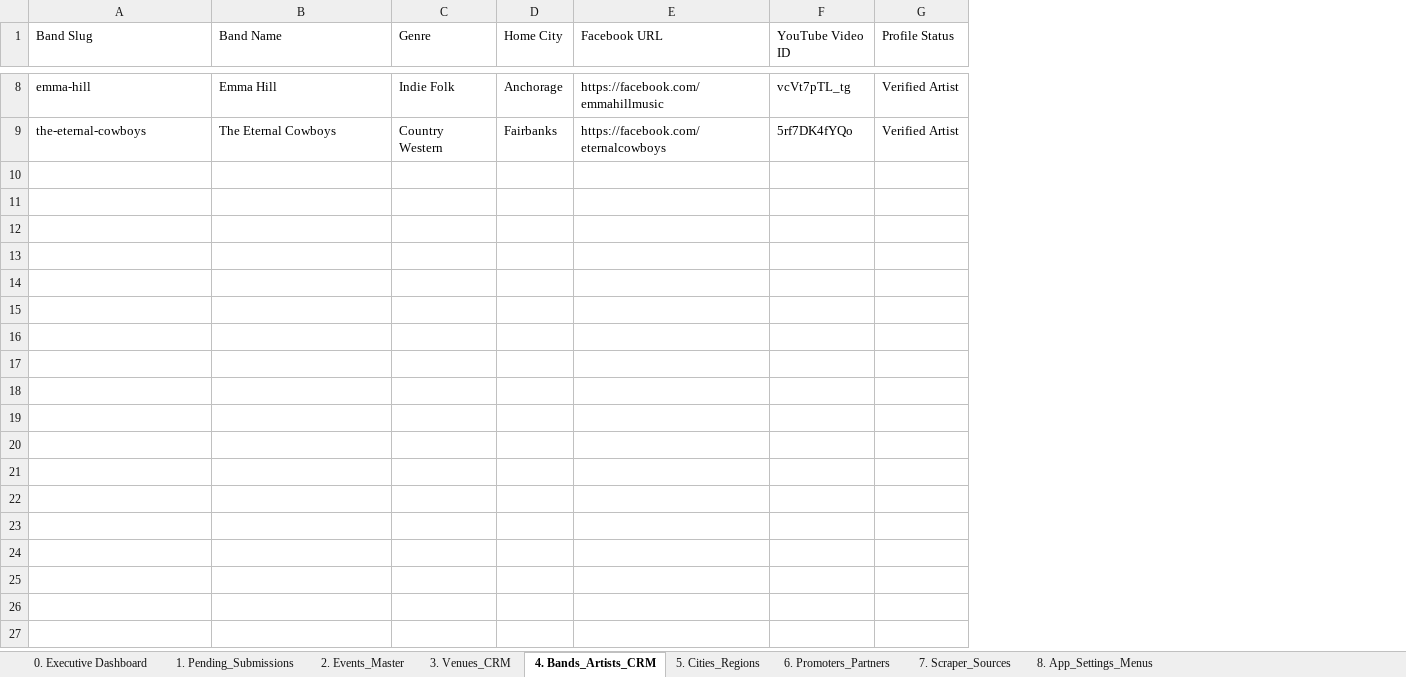
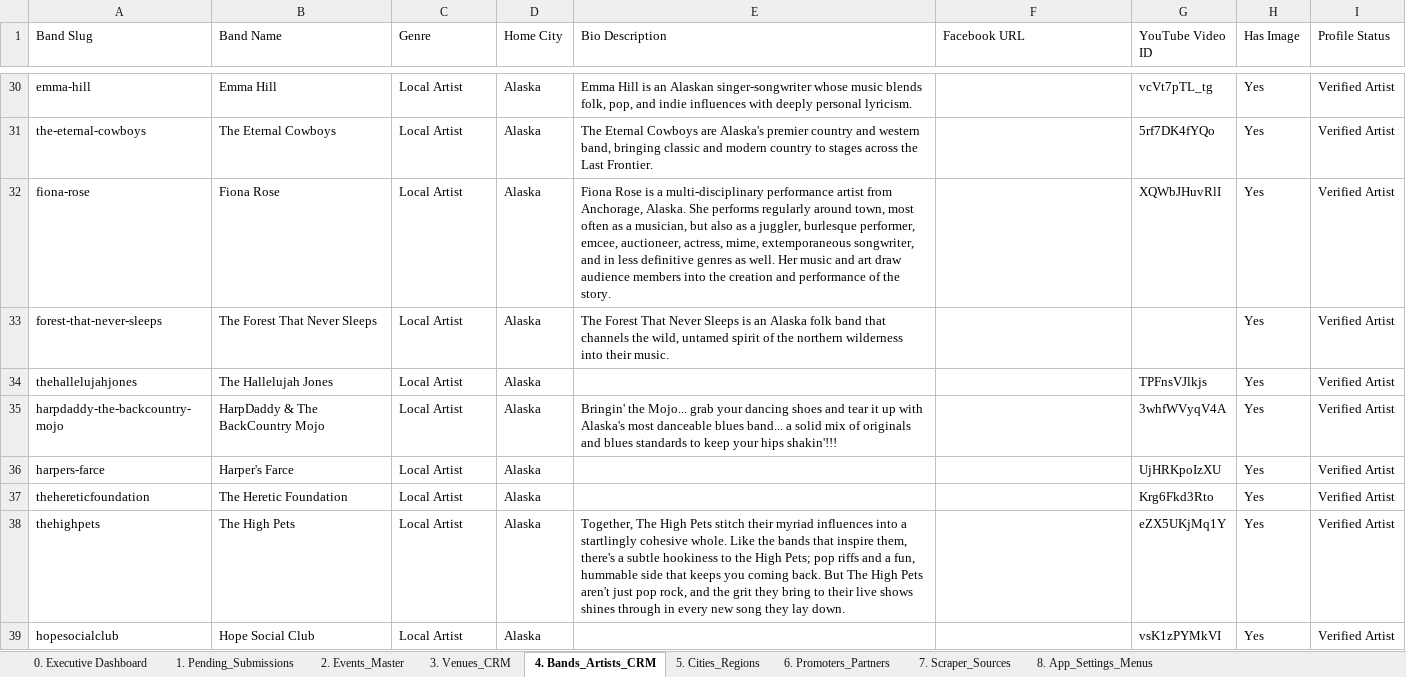
Before and after one commit to akconcerts/events, an Excel workbook: AK_Concerts_Master_CMS_CRM_Database.xlsx, sheet 4. Bands_Artists_CRM, drawn as a sheet; only a part is shown, gaps mark what is left out; values as stored, in another font and other column widths than the file's, no cell formats; addresses are those after the commit; the diff covers the shown part only; the diff names each change by its address in the sheet, - before the commit and + after, or states it on an @@ line.

Commit message:
Populate ALL 81 Alaska Bands and ALL 183 Alaska Venues into Master CMS Database and create Future Automation 2-Way Sync Engine script

```diff
--- a/AK_Concerts_Master_CMS_CRM_Database.xlsx (sheet 4. Bands_Artists_CRM)
+++ b/AK_Concerts_Master_CMS_CRM_Database.xlsx (sheet 4. Bands_Artists_CRM)
+column E (Bio Description), rows 30-31: Emma Hill is an Alaskan singer-songwriter whose music blends folk, pop, and indie influences with deeply personal lyricism. | The Eternal Cowboys are Alaska's premier country and western band, bringing classic and modern country to stages across the Last Frontier.
+column H (Has Image), rows 30-31: Yes | Yes
-C30 (Genre): Indie Folk
+C30 (Genre): Local Artist
-D30 (Home City): Anchorage
+D30 (Home City): Alaska
-F30 (Facebook URL): https://facebook.com/emmahillmusic
+F30 (Facebook URL): (empty)
-C31 (Genre): Country Western
+C31 (Genre): Local Artist
-D31 (Home City): Fairbanks
+D31 (Home City): Alaska
-F31 (Facebook URL): https://facebook.com/eternalcowboys
+F31 (Facebook URL): (empty)
+row 32: fiona-rose | Fiona Rose | Local Artist | Alaska | Fiona Rose is a multi-disciplinary performance artist from Anchorage, Alaska. She performs regularly around town, most often as a musician, but also as a juggler, burlesque performer, emcee, auctioneer, actress, mime, extemporaneous songwriter, and in less definitive genres as well. Her music and art draw audience members into the creation and performance of the story. |  | XQWbJHuvRlI | Yes | Verified Artist
+row 33: forest-that-never-sleeps | The Forest That Never Sleeps | Local Artist | Alaska | The Forest That Never Sleeps is an Alaska folk band that channels the wild, untamed spirit of the northern wilderness into their music. |  |  | Yes | Verified Artist
+row 34: thehallelujahjones | The Hallelujah Jones | Local Artist | Alaska |  |  | TPFnsVJlkjs | Yes | Verified Artist
+row 35: harpdaddy-the-backcountry-mojo | HarpDaddy & The BackCountry Mojo | Local Artist | Alaska | Bringin' the Mojo... grab your dancing shoes and tear it up with Alaska's most danceable blues band... a solid mix of originals and blues standards to keep your hips shakin'!!! |  | 3whfWVyqV4A | Yes | Verified Artist
+row 36: harpers-farce | Harper's Farce | Local Artist | Alaska |  |  | UjHRKpoIzXU | Yes | Verified Artist
+row 37: thehereticfoundation | The Heretic Foundation | Local Artist | Alaska |  |  | Krg6Fkd3Rto | Yes | Verified Artist
+row 38: thehighpets | The High Pets | Local Artist | Alaska | Together, The High Pets stitch their myriad influences into a startlingly cohesive whole. Like the bands that inspire them, there's a subtle hookiness to the High Pets; pop riffs and a fun, hummable side that keeps you coming back. But The High Pets aren't just pop rock, and the grit they bring to their live shows shines through in every new song they lay down. |  | eZX5UKjMq1Y | Yes | Verified Artist
+row 39: hopesocialclub | Hope Social Club | Local Artist | Alaska |  |  | vsK1zPYMkVI | Yes | Verified Artist
```
Also changed, not shown: 65 added rows and 17 edited cells elsewhere in this sheet, sheet 3. Venues_CRM, sheet 0. Executive Dashboard, cell formats, 4 other files.
